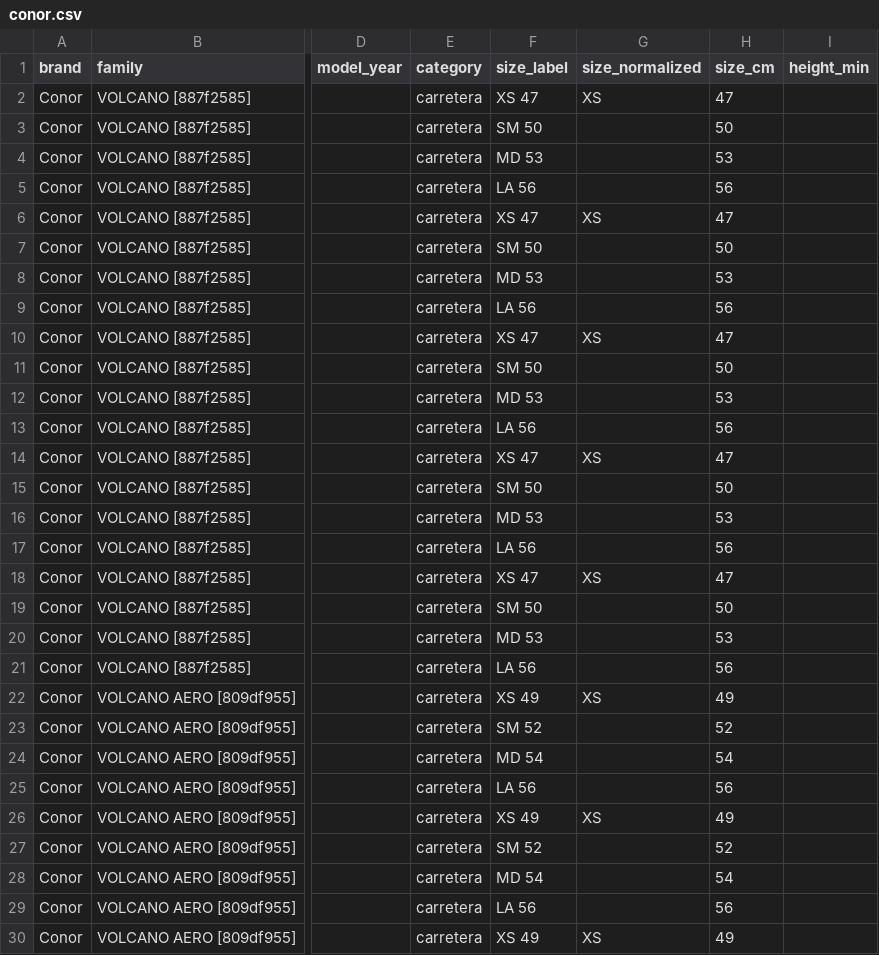
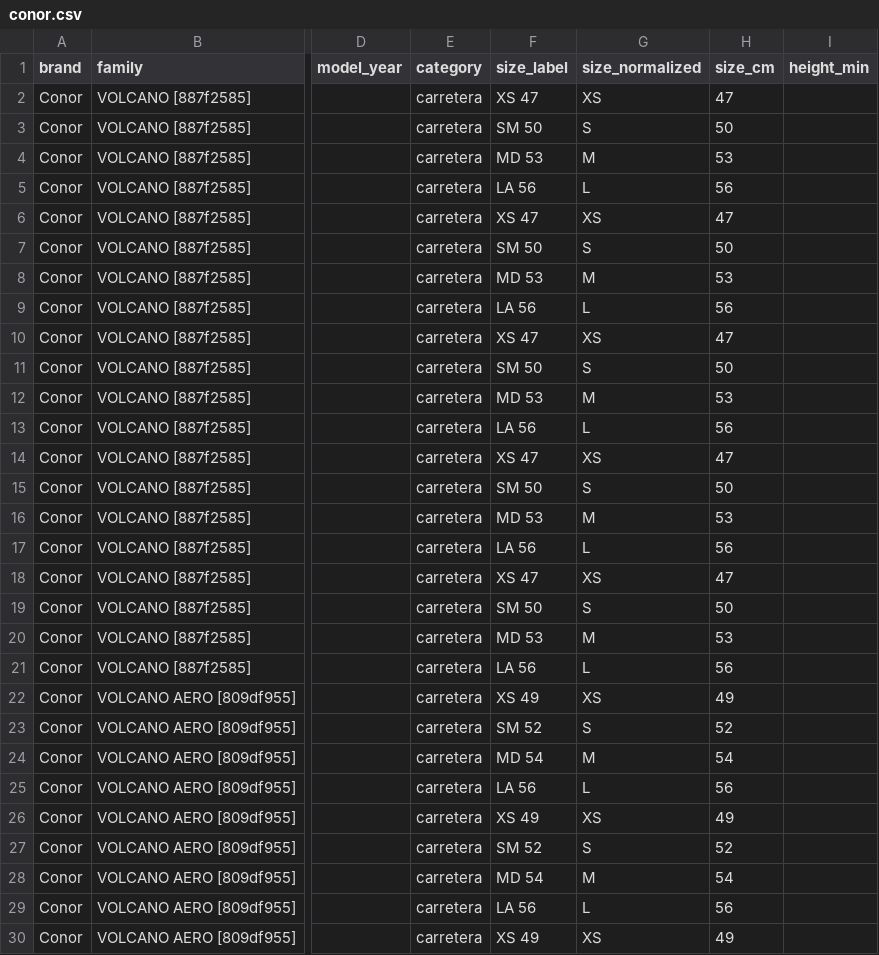
Before and after one commit to VoidHashh/talla, a CSV file: data/staging/conor.csv, drawn as a sheet; only a part is shown, gaps mark what is left out; the diff covers the shown part only; the diff names each change by its address in the sheet, - before the commit and + after, or states it on an @@ line.

```diff
--- a/data/staging/conor.csv
+++ b/data/staging/conor.csv
-G3 (size_normalized): (empty)
+G3 (size_normalized): S
-G4 (size_normalized): (empty)
+G4 (size_normalized): M
-G5 (size_normalized): (empty)
+G5 (size_normalized): L
-G7 (size_normalized): (empty)
+G7 (size_normalized): S
-G8 (size_normalized): (empty)
+G8 (size_normalized): M
-G9 (size_normalized): (empty)
+G9 (size_normalized): L
-G11 (size_normalized): (empty)
+G11 (size_normalized): S
-G12 (size_normalized): (empty)
+G12 (size_normalized): M
-G13 (size_normalized): (empty)
+G13 (size_normalized): L
-G15 (size_normalized): (empty)
+G15 (size_normalized): S
-G16 (size_normalized): (empty)
+G16 (size_normalized): M
-G17 (size_normalized): (empty)
+G17 (size_normalized): L
-G19 (size_normalized): (empty)
+G19 (size_normalized): S
-G20 (size_normalized): (empty)
+G20 (size_normalized): M
-G21 (size_normalized): (empty)
+G21 (size_normalized): L
-G23 (size_normalized): (empty)
+G23 (size_normalized): S
-G24 (size_normalized): (empty)
+G24 (size_normalized): M
-G25 (size_normalized): (empty)
+G25 (size_normalized): L
-G27 (size_normalized): (empty)
+G27 (size_normalized): S
-G28 (size_normalized): (empty)
+G28 (size_normalized): M
-G29 (size_normalized): (empty)
+G29 (size_normalized): L
```
Also changed, not shown: 69 edited cells elsewhere in this file, data/staging/bh.csv, data/staging/giant.csv, 55 other files.
